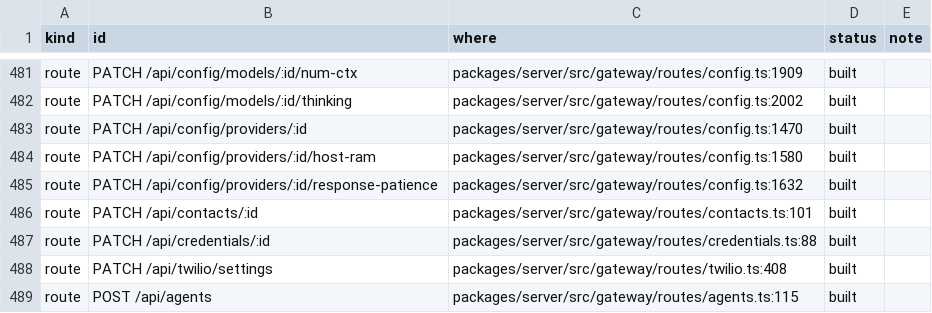
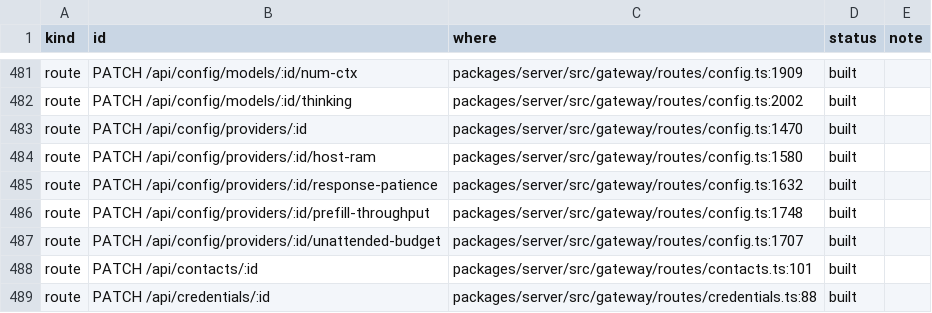
Before and after one commit to d-cornerpin/dojo, a CSV file: deploy/checks/capability-ledger.csv, drawn as a sheet; only a part is shown, gaps mark what is left out; the shorter side is filled out with more unchanged rows.

```diff
--- a/deploy/checks/capability-ledger.csv
+++ b/deploy/checks/capability-ledger.csv
@@ -485,2 +485,4 @@ route,PATCH /api/config/providers/:id/host-ram,packages/server/src/gateway/route
 route,PATCH /api/config/providers/:id/response-patience,packages/server/src/gateway/routes/config.ts:1632,built,
+route,PATCH /api/config/providers/:id/prefill-throughput,packages/server/src/gateway/routes/config.ts:1748,built,
+route,PATCH /api/config/providers/:id/unattended-budget,packages/server/src/gateway/routes/config.ts:1707,built,
 route,PATCH /api/contacts/:id,packages/server/src/gateway/routes/contacts.ts:101,built,
```
Also changed, not shown: 1 other file.
